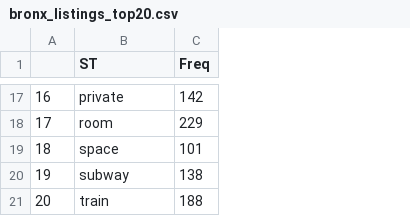
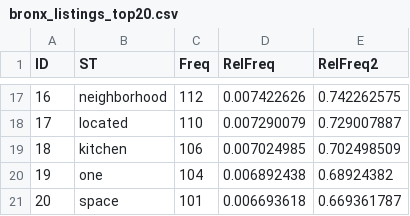
Before and after one commit to rdottle/dv-final-project, a CSV file: data/1_BarGraphData/bronx_listings_top20.csv, drawn as a sheet; only a part is shown, gaps mark what is left out; the diff covers the shown part only; the diff names each change by its address in the sheet, - before the commit and + after, or states it on an @@ line.

```diff
--- a/data/1_BarGraphData/bronx_listings_top20.csv
+++ b/data/1_BarGraphData/bronx_listings_top20.csv
+column D (RelFreq), rows 17-21: 0.007422626 | 0.007290079 | 0.007024985 | 0.006892438 | 0.006693618
+column E (RelFreq2), rows 17-21: 0.742262575 | 0.729007887 | 0.702498509 | 0.68924382 | 0.669361787
-A1: (empty)
+A1: ID
-B17 (ST): private
+B17 (ST): neighborhood
-C17 (Freq): 142
+C17 (Freq): 112
-B18 (ST): room
+B18 (ST): located
-C18 (Freq): 229
+C18 (Freq): 110
-B19 (ST): space
+B19 (ST): kitchen
-C19 (Freq): 101
+C19 (Freq): 106
-B20 (ST): subway
+B20 (ST): one
-C20 (Freq): 138
+C20 (Freq): 104
-B21 (ST): train
+B21 (ST): space
-C21 (Freq): 188
+C21 (Freq): 101
```
Also changed, not shown: 30 edited cells elsewhere in this file, data/1_BarGraphData/bronx_reviews_top20.csv, data/1_BarGraphData/brooklyn_listings_top20.csv.
